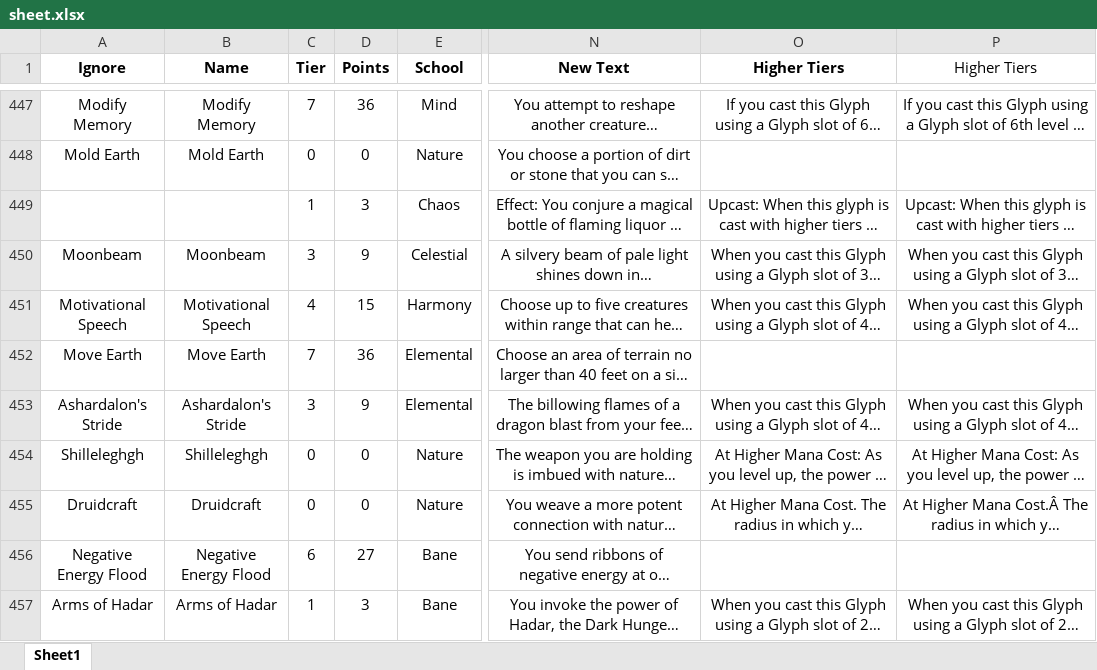
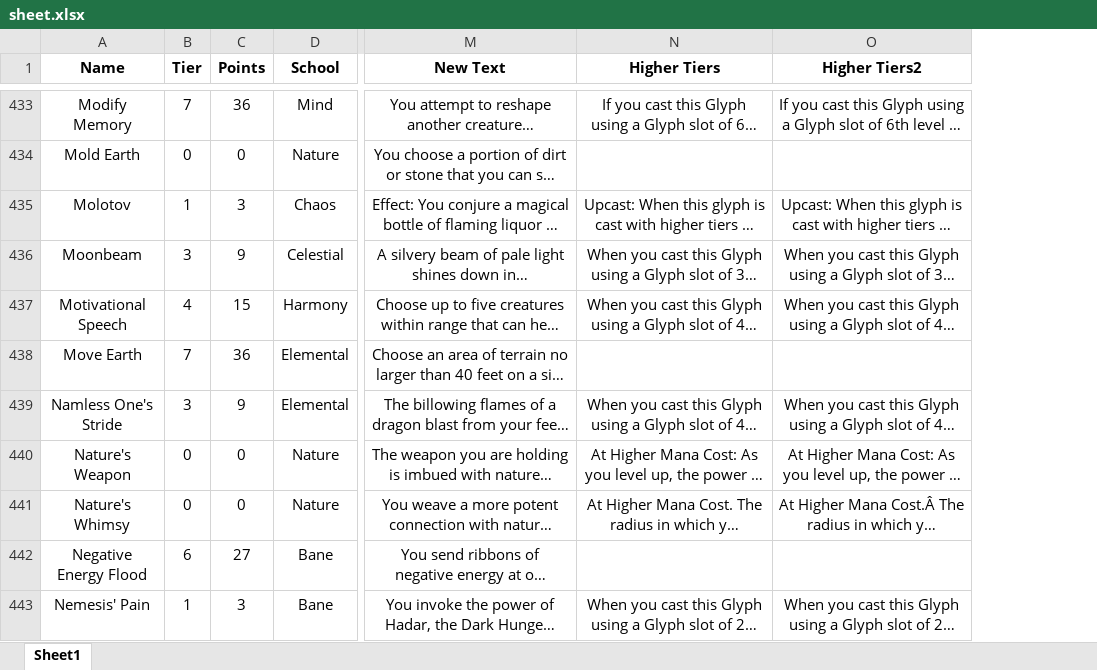
Before and after one commit to EliJMarchetti/Glyph-Database, an Excel workbook: src/sheet.xlsx, sheet Sheet1, drawn as a sheet; only a part is shown, gaps mark what is left out; long unchanged cells end in …; values as stored, in another font and other column widths than the file's, no borders; table styles not drawn; removed rows and columns are numbered as before the commit, all else as after; the diff covers the shown part only; the diff names each change by its address in the sheet, - before the commit and + after, or states it on an @@ line.

```diff
--- a/src/sheet.xlsx (sheet Sheet1)
+++ b/src/sheet.xlsx (sheet Sheet1)
-column A (Ignore), rows 447-457: Modify Memory | Mold Earth |  | Moonbeam | Motivational Speech | Move Earth | Ashardalon's Stride | Shilleleghgh | Druidcraft | Negative Energy Flood | Arms of Hadar
-O1: Higher Tiers
+O1: Higher Tiers2
-O1 bold: off
+O1 bold: on
-A435 (Name): (empty)
+A435 (Name): Molotov
-A439 (Name): Ashardalon's Stride
+A439 (Name): Namless One's Stride
-A440 (Name): Shilleleghgh
+A440 (Name): Nature's Weapon
-A441 (Name): Druidcraft
+A441 (Name): Nature's Whimsy
-A443 (Name): Arms of Hadar
+A443 (Name): Nemesis' Pain
```
Also changed, not shown: 14 removed rows and 131 edited cells elsewhere in this sheet, formulas that keep their value, 1 other file.
